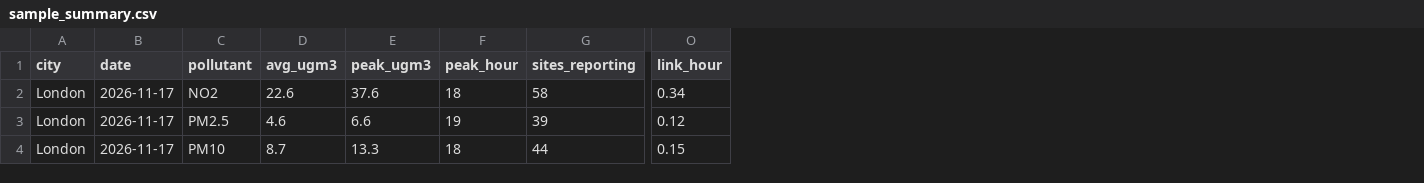
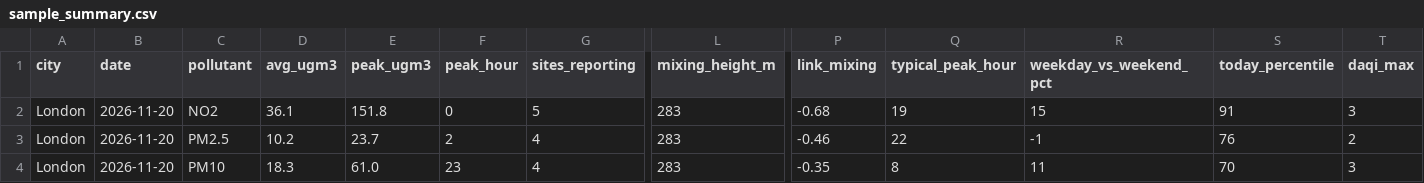
Before and after one commit to AbassLanre/air-quality-agent, a CSV file: data/sample/sample_summary.csv, drawn as a sheet; only a part is shown, gaps mark what is left out; removed rows and columns are numbered as before the commit, all else as after; the diff covers the shown part only; the diff names each change by its address in the sheet, - before the commit and + after, or states it on an @@ line.

Commit message:
Sample summary: real 20 Nov output, 21 columns

```diff
--- a/data/sample/sample_summary.csv
+++ b/data/sample/sample_summary.csv
+column L (mixing_height_m), rows 2-4: all 283
-column O (link_hour), rows 2-4: 0.34 | 0.12 | 0.15
+column P (link_mixing), rows 2-4: -0.68 | -0.46 | -0.35
+column Q (typical_peak_hour), rows 2-4: 19 | 22 | 8
+column R (weekday_vs_weekend_pct), rows 2-4: 15 | -1 | 11
+column S (today_percentile), rows 2-4: 91 | 76 | 70
+column T (daqi_max), rows 2-4: 3 | 2 | 3
-B2:B4 (date): 2026-11-17
+B2:B4 (date): 2026-11-20
-D2 (avg_ugm3): 22.6
+D2 (avg_ugm3): 36.1
-E2 (peak_ugm3): 37.6
+E2 (peak_ugm3): 151.8
-F2 (peak_hour): 18
+F2 (peak_hour): 0
-G2 (sites_reporting): 58
+G2 (sites_reporting): 5
-D3 (avg_ugm3): 4.6
+D3 (avg_ugm3): 10.2
-E3 (peak_ugm3): 6.6
+E3 (peak_ugm3): 23.7
-F3 (peak_hour): 19
+F3 (peak_hour): 2
-G3 (sites_reporting): 39
+G3 (sites_reporting): 4
-D4 (avg_ugm3): 8.7
+D4 (avg_ugm3): 18.3
-E4 (peak_ugm3): 13.3
+E4 (peak_ugm3): 61.0
-F4 (peak_hour): 18
+F4 (peak_hour): 23
-G4 (sites_reporting): 44
+G4 (sites_reporting): 4
```
Also changed, not shown: 36 edited cells elsewhere in this file.
